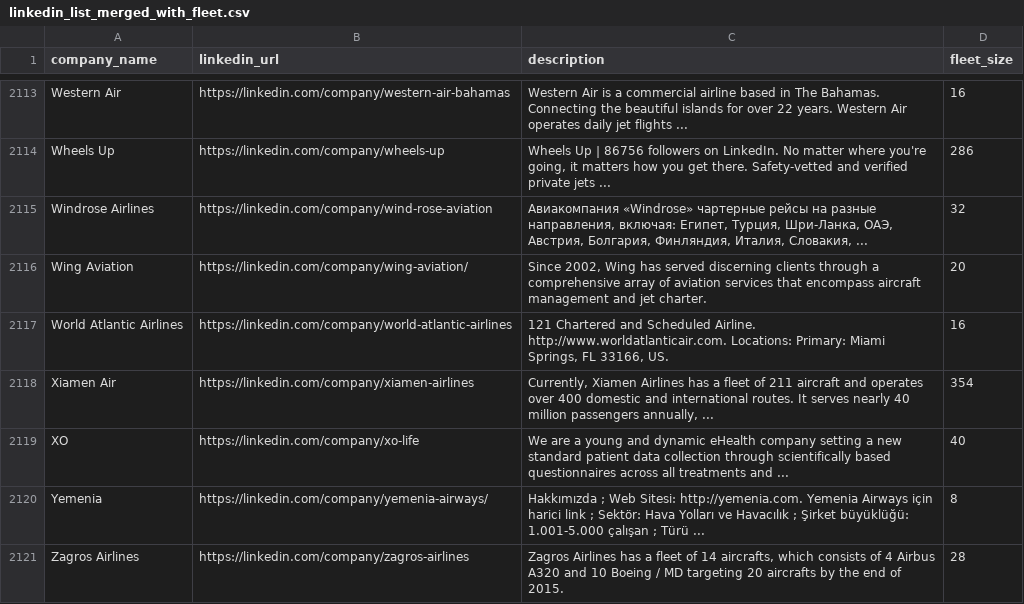
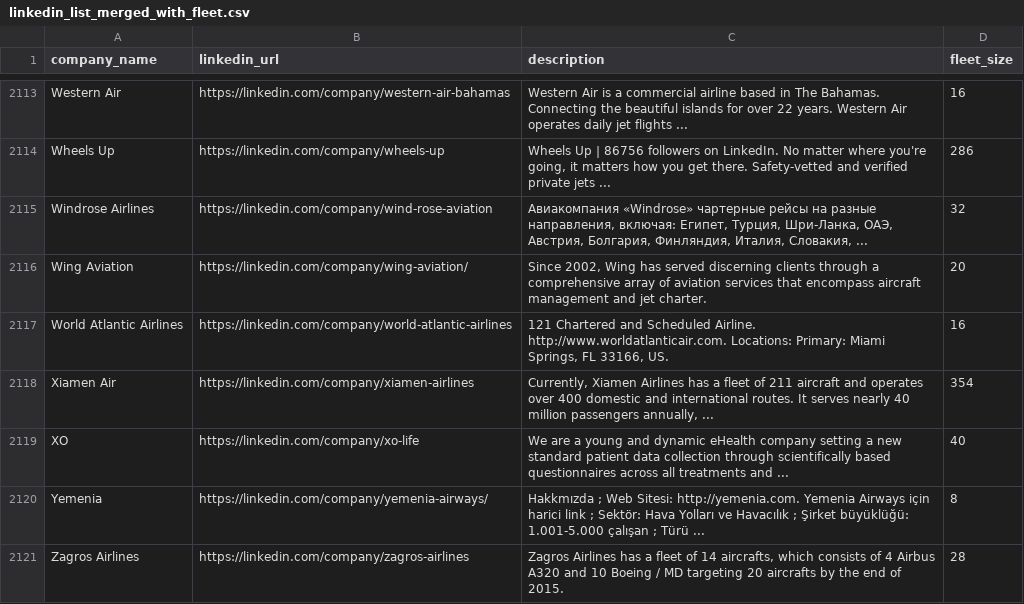
Before and after one commit to teopaquet/skai-scrapping, a CSV file: data/raw/linkedin_list/linkedin_list_merged_with_fleet.csv, drawn as a sheet; only a part is shown, gaps mark what is left out.

```diff
--- a/data/raw/linkedin_list/linkedin_list_merged_with_fleet.csv
+++ b/data/raw/linkedin_list/linkedin_list_merged_with_fleet.csv
@@ -2119,3 +2119,3 @@ Xiamen Air,https://linkedin.com/company/xiamen-airlines,"Currently, Xiamen Airli
 XO,https://linkedin.com/company/xo-life,We are a young and dynamic eHealth company setting a new standard patient data collection through scientifically based questionnaires across all treatments and ...,40
-Yemenia,https://linkedin.com/company/yemenia-airways/,Hakkımızda ; Web Sitesi: http://yemenia.com. Yemenia Airways için harici link ; Sektör: Hava Yolları ve Havacılık ; Şirket büyüklüğü: 1.001-5.000 çalışan ; Türü ...,8
+Yemenia,https://linkedin.com/company/yemenia-airways/,Hakkmızda ; Web Sitesi: http://yemenia.com. Yemenia Airways için harici link ; Sektör: Hava Yolları ve Havacılık ; Şirket büyüklüğü: 1.001-5.000 çalışan ; Türü ...,8
 Zagros Airlines,https://linkedin.com/company/zagros-airlines,"Zagros Airlines has a fleet of 14 aircrafts, which consists of 4 Airbus A320 and 10 Boeing / MD targeting 20 aircrafts by the end of 2015.",28
```
Also changed, not shown: 1 other file.
